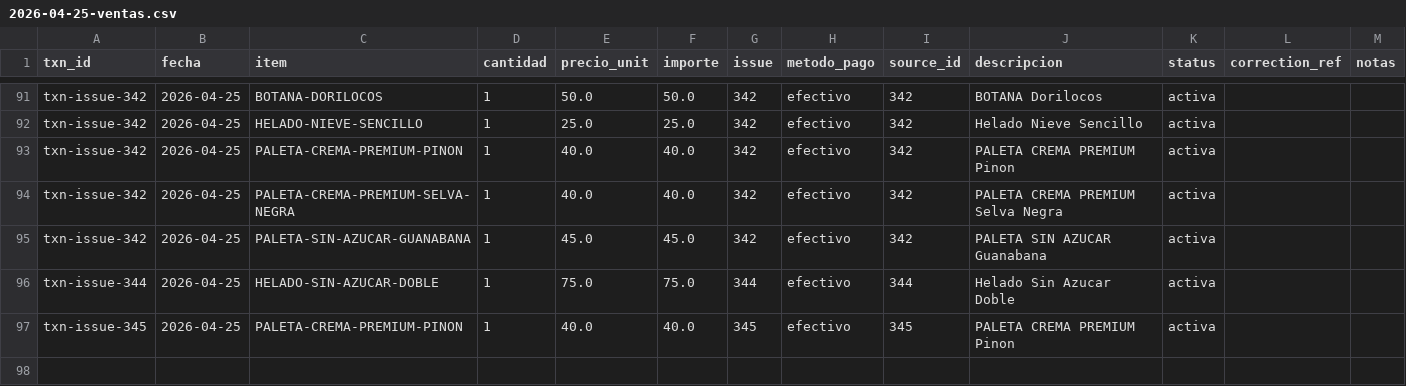
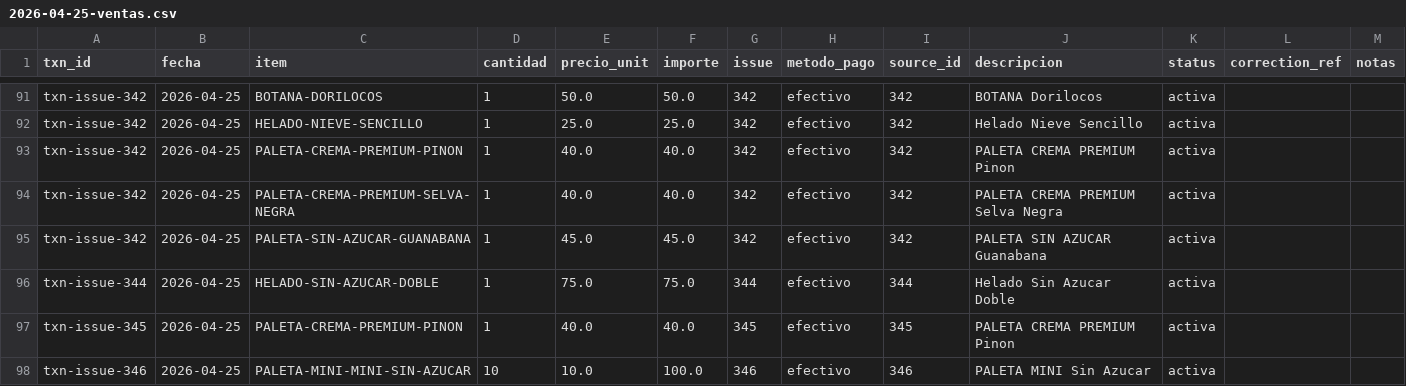
Before and after one commit to OswaldoCasillas/Ventas, a CSV file: docs/diario/2026-04-25-ventas.csv, drawn as a sheet; only a part is shown, gaps mark what is left out; the diff names each change by its address in the sheet, - before the commit and + after, or states it on an @@ line.

```diff
--- a/docs/diario/2026-04-25-ventas.csv
+++ b/docs/diario/2026-04-25-ventas.csv
+row 98: txn-issue-346 | 2026-04-25 | PALETA-MINI-MINI-SIN-AZUCAR | 10 | 10.0 | 100.0 | 346 | efectivo | 346 | PALETA MINI Sin Azucar | activa
```
Also changed, not shown: data/inventory.csv, data/processed_events.csv, 4 other files.
